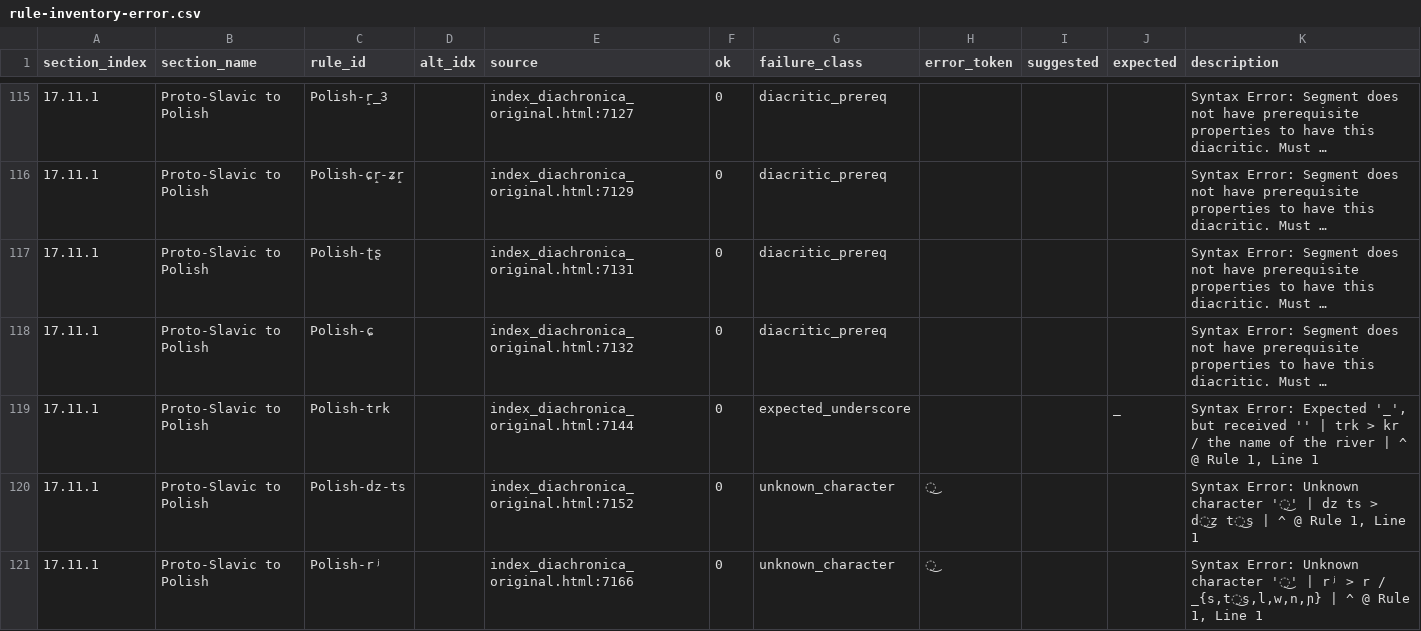
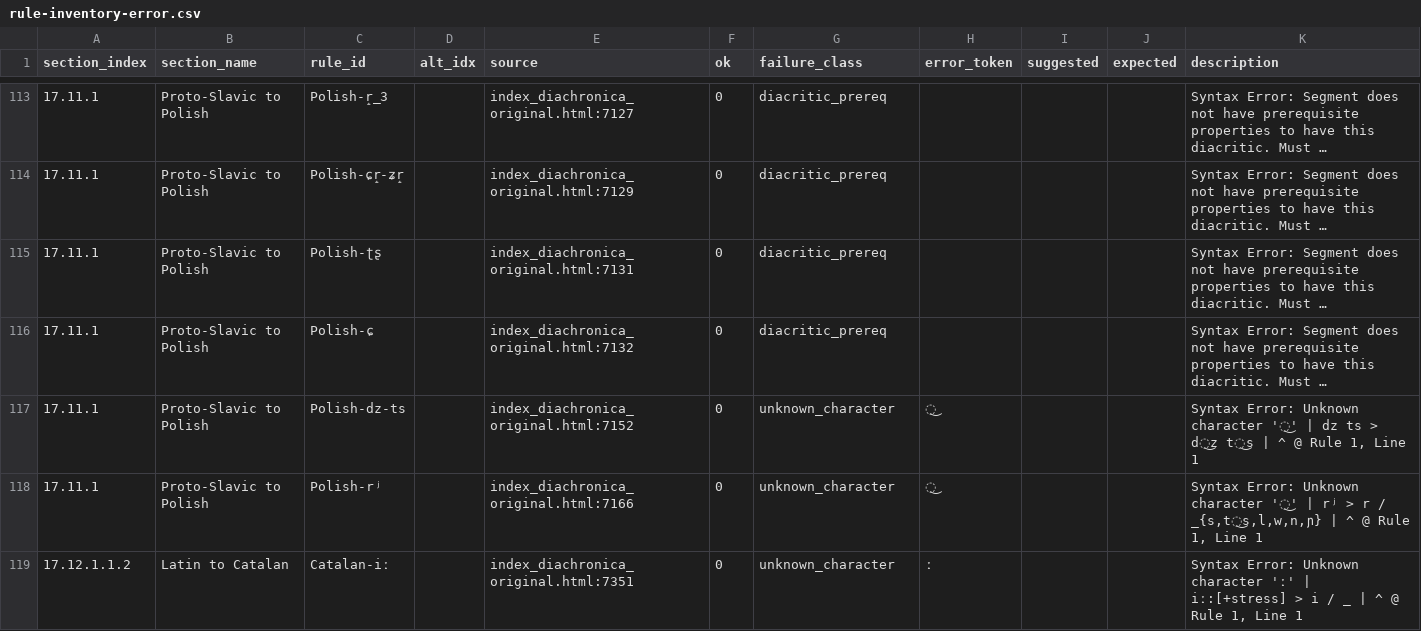
Before and after one commit to Pappa/conlanger, a CSV file: .scratch/rule-index/inventory/rule-inventory-error.csv, drawn as a sheet; only a part is shown, gaps mark what is left out; long unchanged cells end in …; removed rows and columns are numbered as before the commit, all else as after; the diff covers the shown part only; the diff names each change by its address in the sheet, - before the commit and + after, or states it on an @@ line.

```diff
--- a/.scratch/rule-index/inventory/rule-inventory-error.csv
+++ b/.scratch/rule-index/inventory/rule-inventory-error.csv
-row 119: 17.11.1 | Proto-Slavic to Polish | Polish-trk |  | index_diachronica_original.html:7144 | 0 | expected_underscore |  |  | _ | Syntax Error: Expected '_', but received '' | trk > kr / the name of the river | ^ @ Rule 1, Line 1
+row 119: 17.12.1.1.2 | Latin to Catalan | Catalan-iː |  | index_diachronica_original.html:7351 | 0 | unknown_character | ː |  |  | Syntax Error: Unknown character 'ː' | iː:[+stress] > i / _ | ^ @ Rule 1, Line 1
```
Also changed, not shown: 3 added rows, 13 removed rows and 36 edited cells elsewhere in this file, .scratch/rule-index/inventory/error_clusters/expected_underscore_errors.csv, .scratch/rule-index/inventory/error_clusters/missing_slash_output_env_errors.csv, 14 other files.
